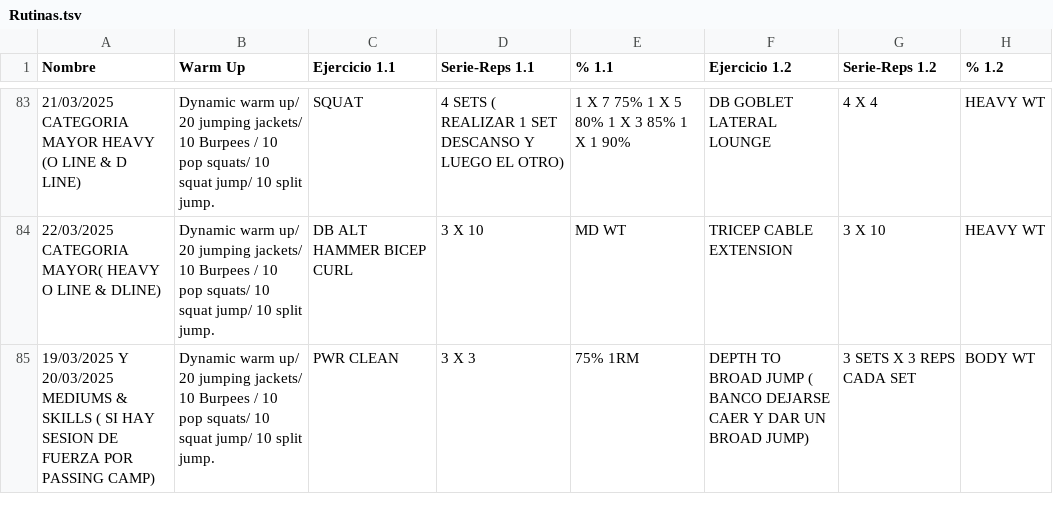
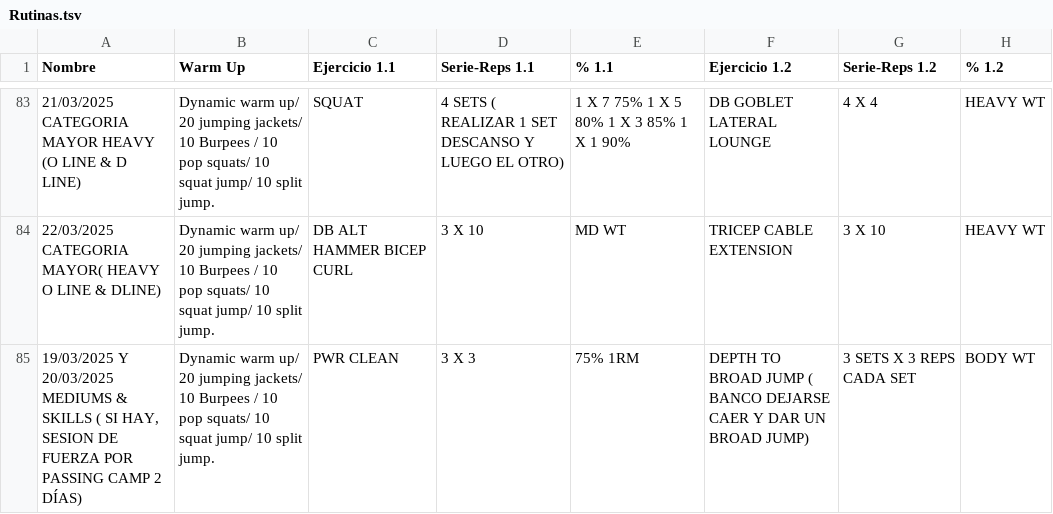
Before and after one commit to zagalseb/APPSVG, a TSV file: Rutinas.tsv, drawn as a sheet; only a part is shown, gaps mark what is left out; the diff names each change by its address in the sheet, - before the commit and + after, or states it on an @@ line.

Commit message:
Add files via upload

```diff
--- a/Rutinas.tsv
+++ b/Rutinas.tsv
-A85 (Nombre): …( SI HAY SESION DE FUERZA POR PASSING CAMP)
+A85 (Nombre): …( SI HAY, SESION DE FUERZA POR PASSING CAMP 2 DÍAS)
```
